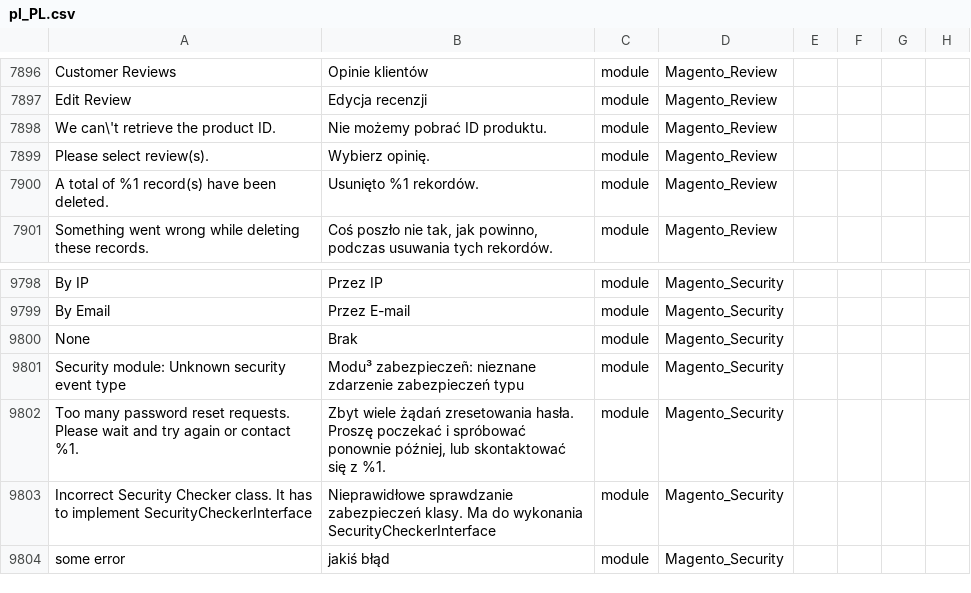
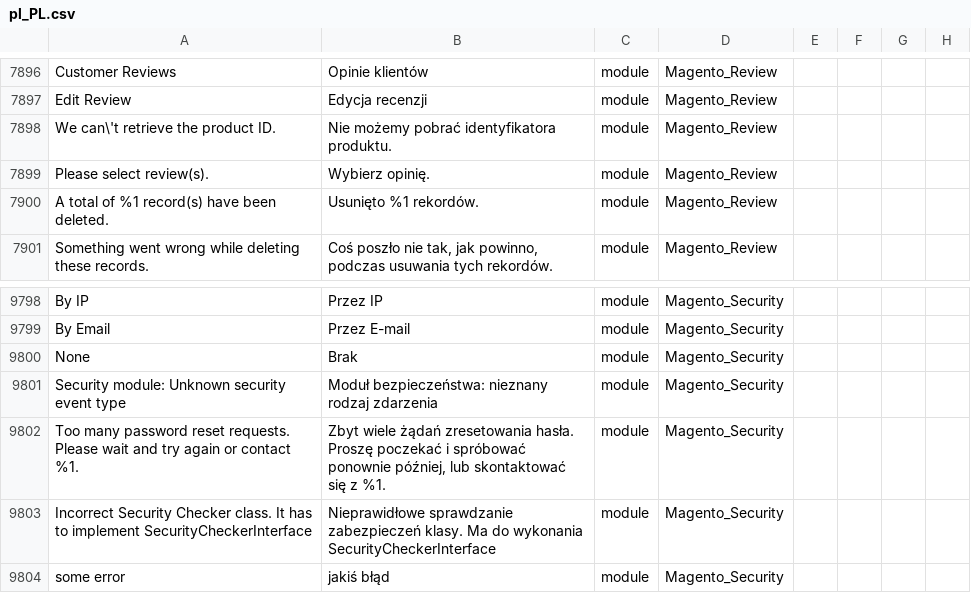
Before and after one commit to SnowdogApps/magento2-pl_pl, a CSV file: pl_PL.csv, drawn as a sheet; only a part is shown, gaps mark what is left out; the diff names each change by its address in the sheet, - before the commit and + after, or states it on an @@ line.

Commit message:
Pull from Crowdin

```diff
--- a/pl_PL.csv
+++ b/pl_PL.csv
-B7898: Nie możemy pobrać ID produktu.
+B7898: Nie możemy pobrać identyfikatora produktu.
-B9801: Modu³ zabezpieczeñ: nieznane zdarzenie zabezpieczeń typu
+B9801: Moduł bezpieczeństwa: nieznany rodzaj zdarzenia
```
